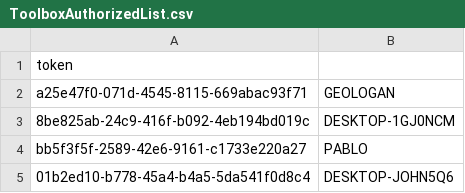
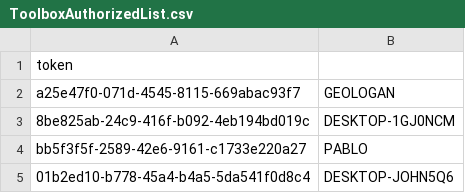
Before and after one commit to SundinWCPL/Toolbox, a CSV file: ToolboxAuthorizedList.csv, drawn as a sheet.

Commit message:
Update ToolboxAuthorizedList.csv

```diff
--- a/ToolboxAuthorizedList.csv
+++ b/ToolboxAuthorizedList.csv
@@ -1,3 +1,3 @@
 token
-a25e47f0-071d-4545-8115-669abac93f71|GEOLOGAN
+a25e47f0-071d-4545-8115-669abac93f7|GEOLOGAN
 8be825ab-24c9-416f-b092-4eb194bd019c|DESKTOP-1GJ0NCM
```
